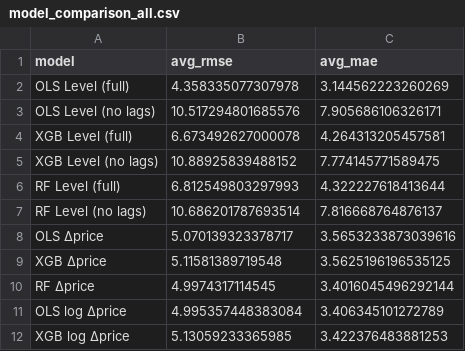
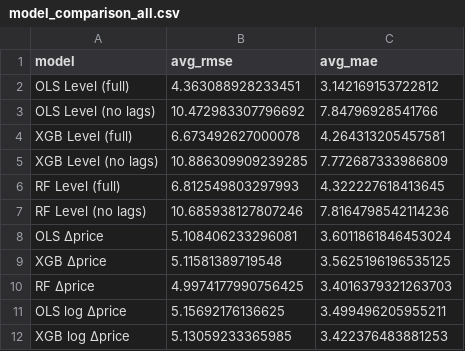
Before and after one commit to yuhanols/agri-risk, a CSV file: outputs/model_comparison_all.csv, drawn as a sheet.

```diff
--- a/outputs/model_comparison_all.csv
+++ b/outputs/model_comparison_all.csv
@@ -1,12 +1,12 @@
 model,avg_rmse,avg_mae
-OLS Level (full),4.358335077307978,3.144562223260269
-OLS Level (no lags),10.517294801685576,7.905686106326171
+OLS Level (full),4.363088928233451,3.142169153722812
+OLS Level (no lags),10.472983307796692,7.84796928541766
 XGB Level (full),6.673492627000078,4.264313205457581
-XGB Level (no lags),10.88925839488152,7.774145771589475
-RF Level (full),6.812549803297993,4.322227618413644
-RF Level (no lags),10.686201787693514,7.816668764876137
-OLS Δprice,5.070139323378717,3.5653233873039616
+XGB Level (no lags),10.886309909239285,7.772687333986809
+RF Level (full),6.812549803297993,4.322227618413645
+RF Level (no lags),10.685938127807246,7.8164798542114236
+OLS Δprice,5.108406233296081,3.6011861846453024
 XGB Δprice,5.11581389719548,3.5625196196535125
-RF Δprice,4.9974317114545,3.4016045496292144
-OLS log Δprice,4.995357448383084,3.406345101272789
+RF Δprice,4.9974177990756425,3.4016379321263703
+OLS log Δprice,5.15692176136625,3.499496205955211
 XGB log Δprice,5.13059233365985,3.422376483881253
```
Also changed, not shown: outputs/diagnostics_predictions.csv, 23 other files.
